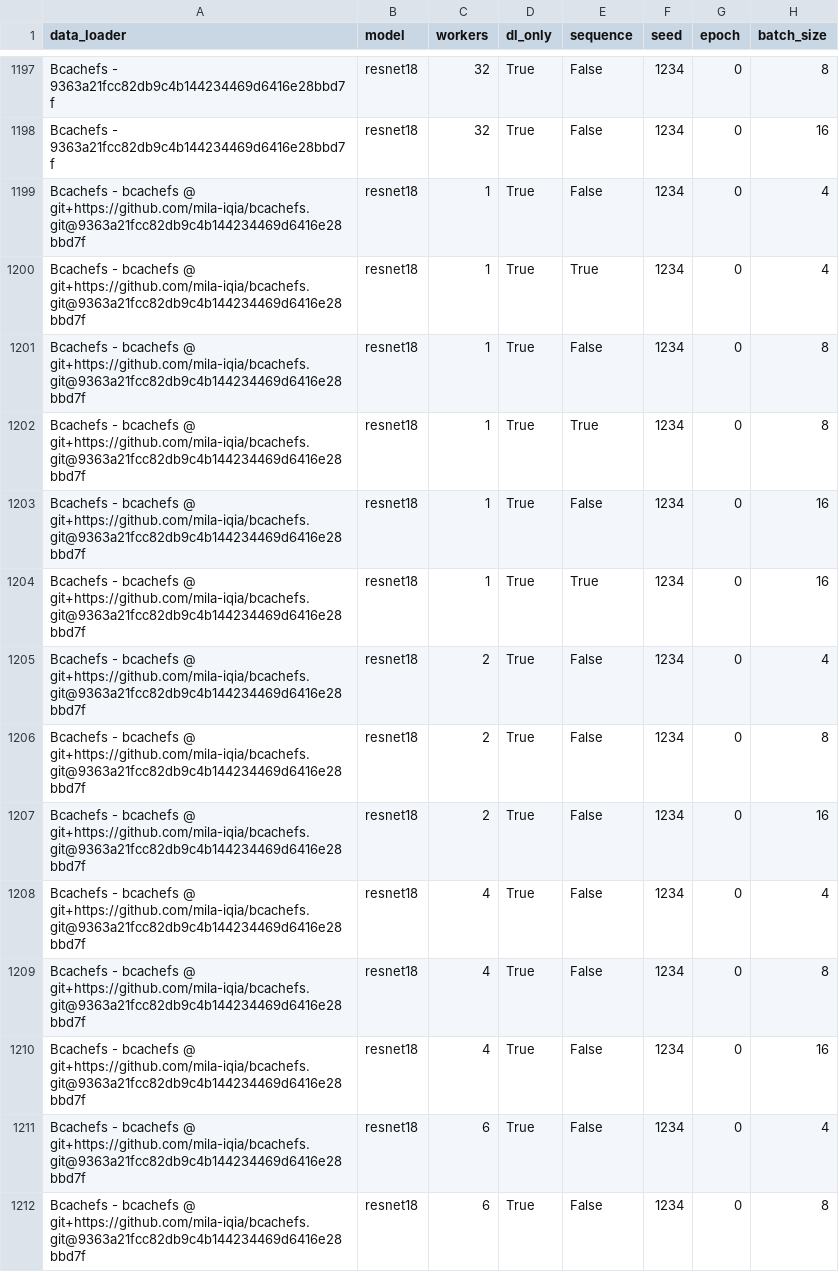
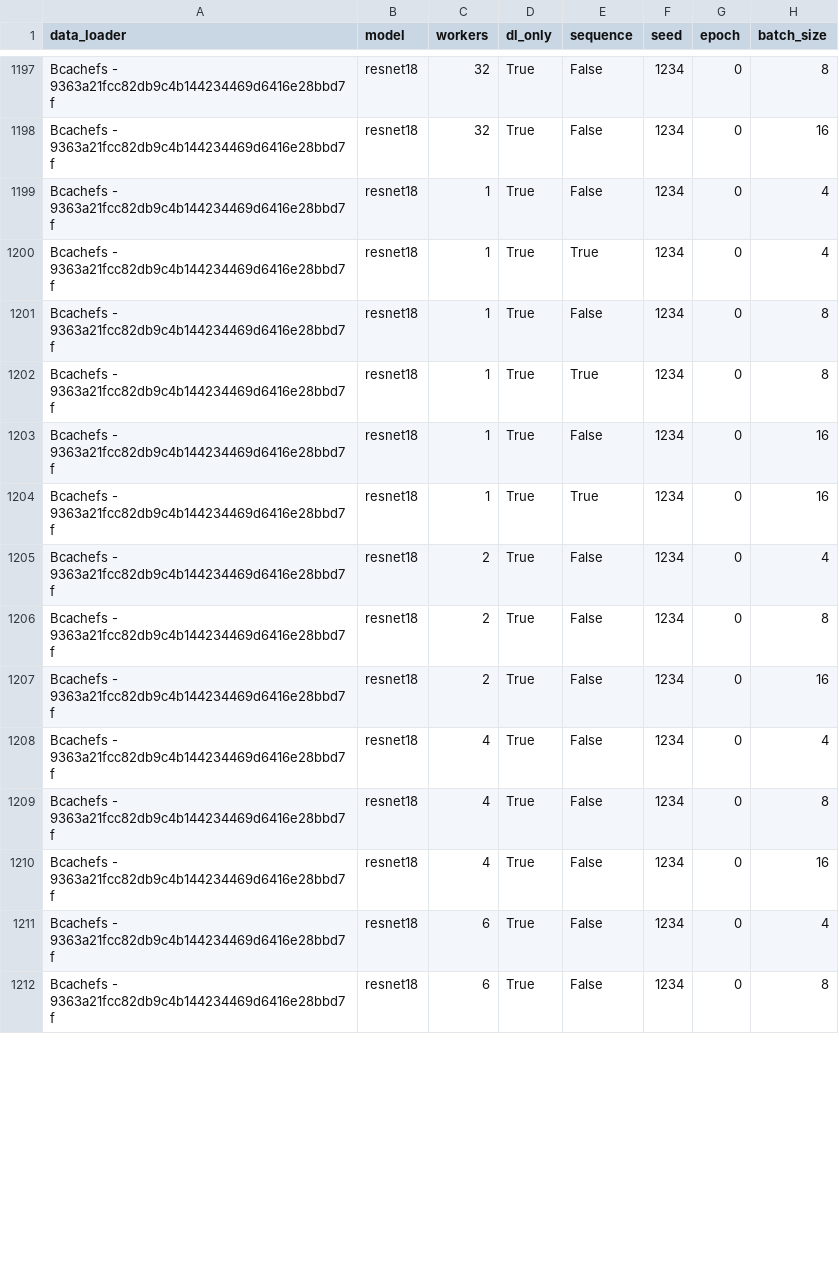
Before and after one commit to satyaog/Benzina_bench, a CSV file: results/dn-a001/bcachefs_drd_measures.csv, drawn as a sheet; only a part is shown, gaps mark what is left out; the diff covers the shown part only; the diff names each change by its address in the sheet, - before the commit and + after, or states it on an @@ line.

Commit message:
[DATALAD RUNCMD] scripts/drd_benches.sh --ds-dir /network...
=== Do not change lines below ===
{
 "chain": [],
 "cmd": "scripts/drd_benches.sh --ds-dir /network/scratch/o/ortizgas/transit_datasets/ --batch-sizes '4 8' --batches 0 --max-workers 16",
 "dsid": "2f3794d8-79b2-11ea-8852-22918b96125c",
 "exit": 0,
 "extra_inputs": [],
 "inputs": [],
 "outputs": [],
 "pwd": "."
}
^^^ Do not change lines above ^^^

```diff
--- a/results/dn-a001/bcachefs_drd_measures.csv
+++ b/results/dn-a001/bcachefs_drd_measures.csv
-A1199:A1212 (data_loader): Bcachefs - bcachefs @ git+https://github.com/mila-iqia/bcachefs.git@9363a21fcc82db9c4b144234469d6416e28bbd7f
+A1199:A1212 (data_loader): Bcachefs - 9363a21fcc82db9c4b144234469d6416e28bbd7f
```
Also changed, not shown: 34 edited cells elsewhere in this file, 1 other file.
